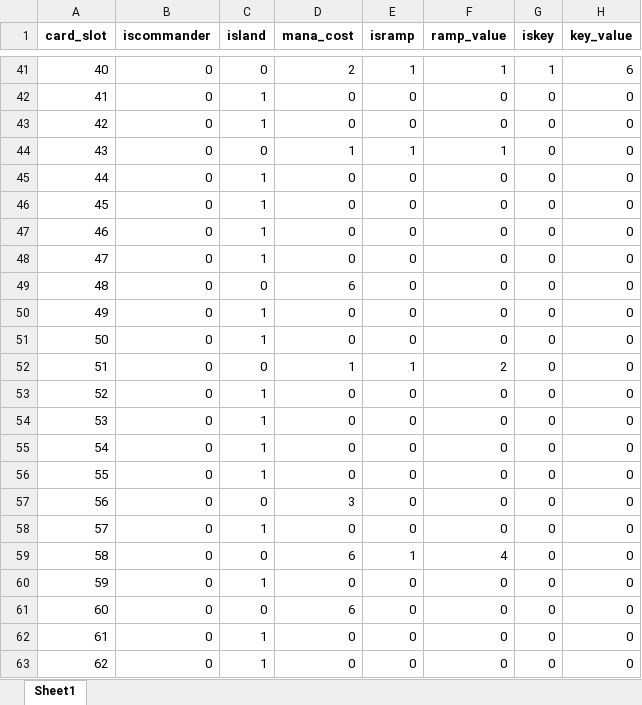
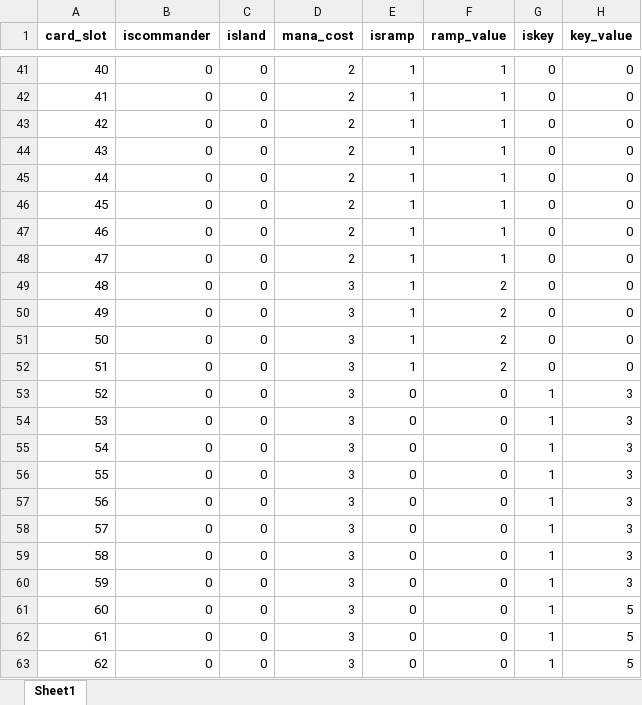
Before and after one commit to nscraft/mtg_simulator, an Excel workbook: mtg_simulator/data/rand_deck_1.xlsx, sheet Sheet1, drawn as a sheet; only a part is shown, gaps mark what is left out; values as stored, in another font and other column widths than the file's, no borders; the diff covers the shown part only; the diff names each change by its address in the sheet, - before the commit and + after, or states it on an @@ line.

```diff
--- a/mtg_simulator/data/rand_deck_1.xlsx (sheet Sheet1)
+++ b/mtg_simulator/data/rand_deck_1.xlsx (sheet Sheet1)
-G41 (iskey): 1
+G41 (iskey): 0
-H41 (key_value): 6
+H41 (key_value): 0
-C42:C43 (island): 1
+C42:C43 (island): 0
-D42:D43 (mana_cost): 0
+D42:D43 (mana_cost): 2
-E42:E43 (isramp): 0
+E42:E43 (isramp): 1
-F42:F43 (ramp_value): 0
+F42:F43 (ramp_value): 1
-D44 (mana_cost): 1
+D44 (mana_cost): 2
-C45:C48 (island): 1
+C45:C48 (island): 0
-D45:D48 (mana_cost): 0
+D45:D48 (mana_cost): 2
-E45:E51 (isramp): 0
+E45:E51 (isramp): 1
-F45:F48 (ramp_value): 0
+F45:F48 (ramp_value): 1
-D49 (mana_cost): 6
+D49 (mana_cost): 3
-F49:F51 (ramp_value): 0
+F49:F51 (ramp_value): 2
-C50:C51 (island): 1
+C50:C51 (island): 0
-D50:D51 (mana_cost): 0
+D50:D51 (mana_cost): 3
-D52 (mana_cost): 1
+D52 (mana_cost): 3
-C53:C56 (island): 1
+C53:C56 (island): 0
-D53:D56 (mana_cost): 0
+D53:D56 (mana_cost): 3
-G53:G63 (iskey): 0
+G53:G63 (iskey): 1
-H53:H60 (key_value): 0
+H53:H60 (key_value): 3
-C58 (island): 1
+C58 (island): 0
-D58 (mana_cost): 0
+D58 (mana_cost): 3
-D59 (mana_cost): 6
+D59 (mana_cost): 3
-E59 (isramp): 1
+E59 (isramp): 0
-F59 (ramp_value): 4
+F59 (ramp_value): 0
-C60 (island): 1
+C60 (island): 0
-D60 (mana_cost): 0
+D60 (mana_cost): 3
-D61 (mana_cost): 6
+D61 (mana_cost): 3
-H61:H63 (key_value): 0
+H61:H63 (key_value): 5
-C62:C63 (island): 1
+C62:C63 (island): 0
-D62:D63 (mana_cost): 0
+D62:D63 (mana_cost): 3
```
Also changed, not shown: 161 edited cells elsewhere in this sheet, formulas that keep their value.
